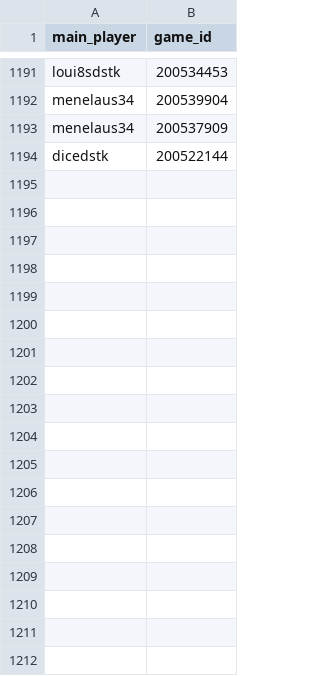
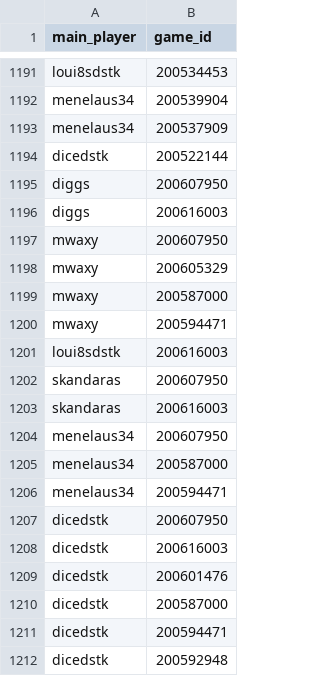
Before and after one commit to DMavec/git_test, a CSV file: data/load_log.csv, drawn as a sheet; only a part is shown, gaps mark what is left out; the diff names each change by its address in the sheet, - before the commit and + after, or states it on an @@ line.

```diff
--- a/data/load_log.csv
+++ b/data/load_log.csv
+row 1195: diggs | 200607950
+row 1196: diggs | 200616003
+row 1197: mwaxy | 200607950
+row 1198: mwaxy | 200605329
+row 1199: mwaxy | 200587000
+row 1200: mwaxy | 200594471
+row 1201: loui8sdstk | 200616003
+row 1202: skandaras | 200607950
+row 1203: skandaras | 200616003
+row 1204: menelaus34 | 200607950
+row 1205: menelaus34 | 200587000
+row 1206: menelaus34 | 200594471
+row 1207: dicedstk | 200607950
+row 1208: dicedstk | 200616003
+row 1209: dicedstk | 200601476
+row 1210: dicedstk | 200587000
+row 1211: dicedstk | 200594471
+row 1212: dicedstk | 200592948
```
Also changed, not shown: data/game_history.csv, data/summary-number.csv, 2 other files.
